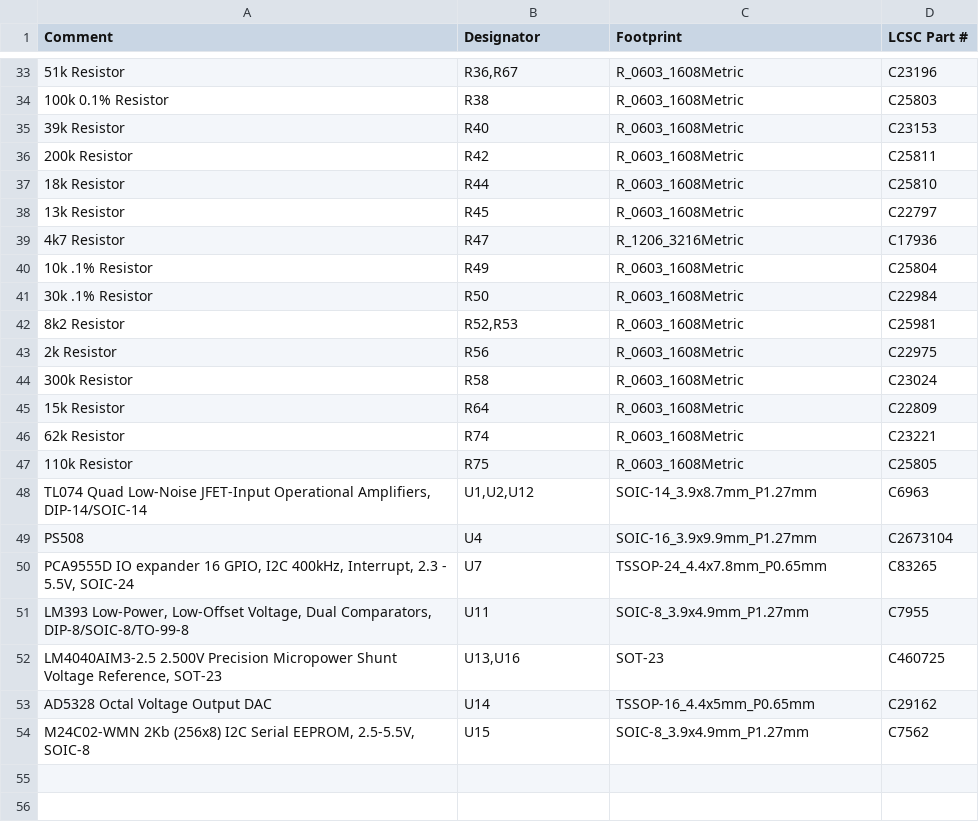
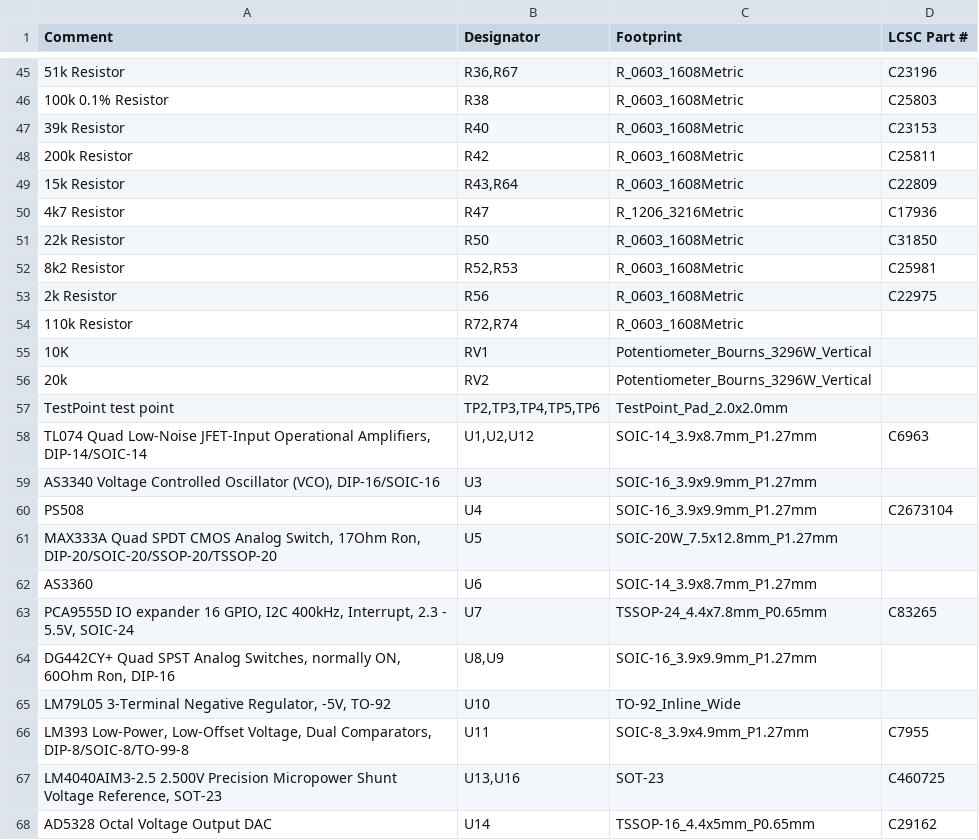
Before and after one commit to brer-rabbit/zoxnoxious, a CSV file: kicad/as3340/assembly/as3340-BOM.csv, drawn as a sheet; only a part is shown, gaps mark what is left out; the shorter side is filled out with more unchanged rows; removed rows and columns are numbered as before the commit, all else as after; the diff covers the shown part only; the diff names each change by its address in the sheet, - before the commit and + after, or states it on an @@ line.

Commit message:
z3340 v0.6 sync test submitted to manufacture

```diff
--- a/kicad/as3340/assembly/as3340-BOM.csv
+++ b/kicad/as3340/assembly/as3340-BOM.csv
-A49 (Comment): 18k Resistor
+A49 (Comment): 15k Resistor
-B49 (Designator): R44
+B49 (Designator): R43,R64
-D49 (LCSC Part #): C25810
+D49 (LCSC Part #): C22809
-row 38: 13k Resistor | R45 | R_0603_1608Metric | C22797
-row 40: 10k .1% Resistor | R49 | R_0603_1608Metric | C25804
-A51 (Comment): 30k .1% Resistor
+A51 (Comment): 22k Resistor
-D51 (LCSC Part #): C22984
+D51 (LCSC Part #): C31850
-row 44: 300k Resistor | R58 | R_0603_1608Metric | C23024
-row 45: 15k Resistor | R64 | R_0603_1608Metric | C22809
-row 46: 62k Resistor | R74 | R_0603_1608Metric | C23221
-B54 (Designator): R75
+B54 (Designator): R72,R74
-D54 (LCSC Part #): C25805
+D54 (LCSC Part #): (empty)
+row 55: 10K | RV1 | Potentiometer_Bourns_3296W_Vertical
+row 56: 20k | RV2 | Potentiometer_Bourns_3296W_Vertical
+row 57: TestPoint test point | TP2,TP3,TP4,TP5,TP6 | TestPoint_Pad_2.0x2.0mm
+row 59: AS3340 Voltage Controlled Oscillator (VCO), DIP-16/SOIC-16 | U3 | SOIC-16_3.9x9.9mm_P1.27mm
+row 61: MAX333A Quad SPDT CMOS Analog Switch, 17Ohm Ron, DIP-20/SOIC-20/SSOP-20/TSSOP-20 | U5 | SOIC-20W_7.5x12.8mm_P1.27mm
+row 62: AS3360 | U6 | SOIC-14_3.9x8.7mm_P1.27mm
+row 64: DG442CY+ Quad SPST Analog Switches, normally ON, 60Ohm Ron, DIP-16 | U8,U9 | SOIC-16_3.9x9.9mm_P1.27mm
+row 65: LM79L05 3-Terminal Negative Regulator, -5V, TO-92 | U10 | TO-92_Inline_Wide
```
Also changed, not shown: 19 added rows, 7 removed rows and 9 edited cells elsewhere in this file, kicad/as3340/assembly/as3340-Footprint-Positions.csv, 16 other files.
